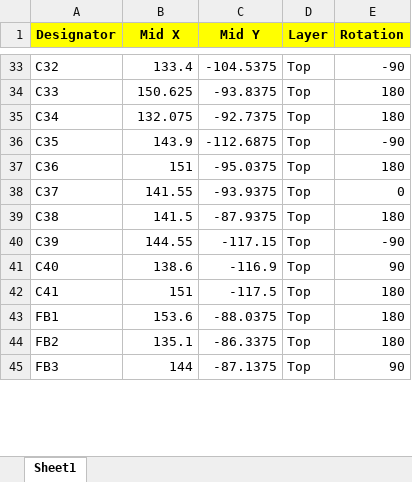
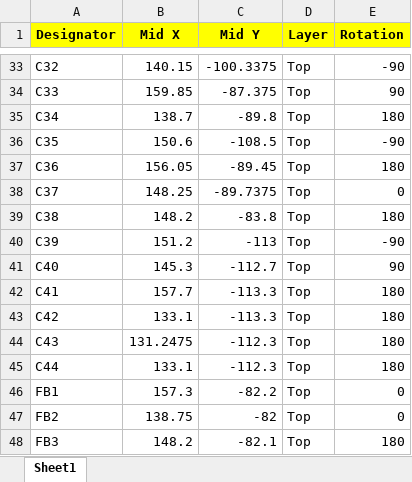
Before and after one commit to will127534/OneInchEye, an Excel workbook: Gerber/CPL_JLCSMT.xlsx, sheet Sheet1, drawn as a sheet; only a part is shown, gaps mark what is left out; values as stored, in another font and other column widths than the file's, no borders; addresses are those after the commit; the diff covers the shown part only; the diff names each change by its address in the sheet, - before the commit and + after, or states it on an @@ line.

```diff
--- a/Gerber/CPL_JLCSMT.xlsx (sheet Sheet1)
+++ b/Gerber/CPL_JLCSMT.xlsx (sheet Sheet1)
-B33 (Mid X): 133.4
+B33 (Mid X): 140.15
-C33 (Mid Y): -104.5375
+C33 (Mid Y): -100.3375
-B34 (Mid X): 150.625
+B34 (Mid X): 159.85
-C34 (Mid Y): -93.8375
+C34 (Mid Y): -87.375
-E34 (Rotation): 180
+E34 (Rotation): 90
-B35 (Mid X): 132.075
+B35 (Mid X): 138.7
-C35 (Mid Y): -92.7375
+C35 (Mid Y): -89.8
-B36 (Mid X): 143.9
+B36 (Mid X): 150.6
-C36 (Mid Y): -112.6875
+C36 (Mid Y): -108.5
-B37 (Mid X): 151
+B37 (Mid X): 156.05
-C37 (Mid Y): -95.0375
+C37 (Mid Y): -89.45
-B38 (Mid X): 141.55
+B38 (Mid X): 148.25
-C38 (Mid Y): -93.9375
+C38 (Mid Y): -89.7375
-B39 (Mid X): 141.5
+B39 (Mid X): 148.2
-C39 (Mid Y): -87.9375
+C39 (Mid Y): -83.8
-B40 (Mid X): 144.55
+B40 (Mid X): 151.2
-C40 (Mid Y): -117.15
+C40 (Mid Y): -113
-B41 (Mid X): 138.6
+B41 (Mid X): 145.3
-C41 (Mid Y): -116.9
+C41 (Mid Y): -112.7
-B42 (Mid X): 151
+B42 (Mid X): 157.7
-C42 (Mid Y): -117.5
+C42 (Mid Y): -113.3
+row 43: C42 | 133.1 | -113.3 | Top | 180
+row 44: C43 | 131.2475 | -112.3 | Top | 180
+row 45: C44 | 133.1 | -112.3 | Top | 180
-B46 (Mid X): 153.6
+B46 (Mid X): 157.3
-C46 (Mid Y): -88.0375
+C46 (Mid Y): -82.2
-E46:E47 (Rotation): 180
+E46:E47 (Rotation): 0
-B47 (Mid X): 135.1
+B47 (Mid X): 138.75
-C47 (Mid Y): -86.3375
+C47 (Mid Y): -82
-B48 (Mid X): 144
+B48 (Mid X): 148.2
-C48 (Mid Y): -87.1375
+C48 (Mid Y): -82.1
-E48 (Rotation): 90
+E48 (Rotation): 180
```
Also changed, not shown: 5 added rows and 117 edited cells elsewhere in this sheet, bom/BOM_JLCSMT.xlsx, 17 other files.
